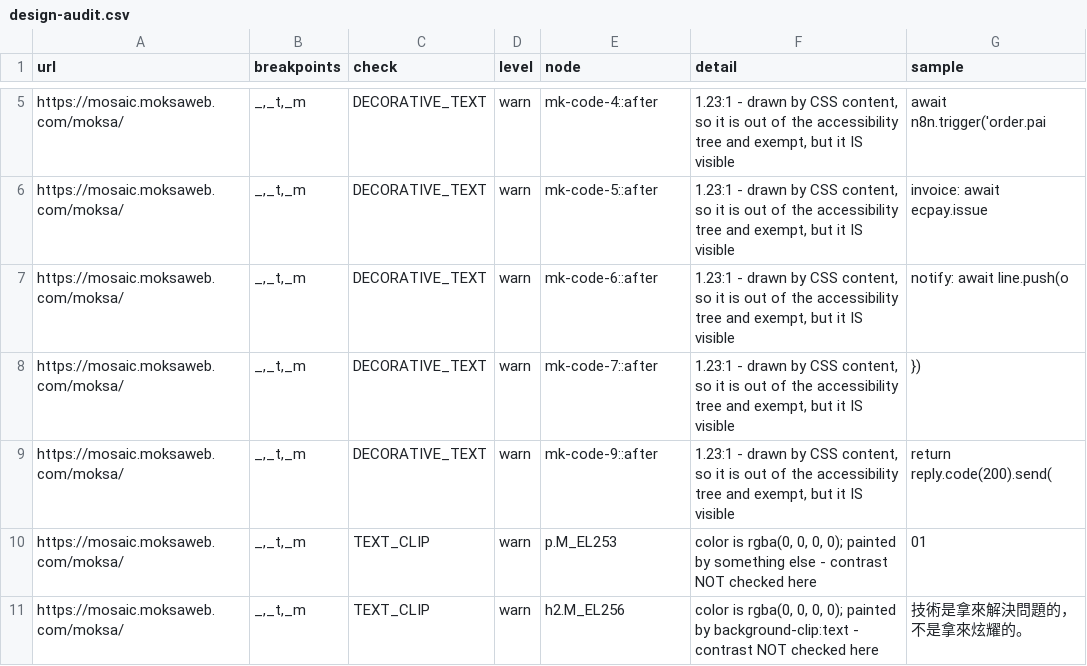
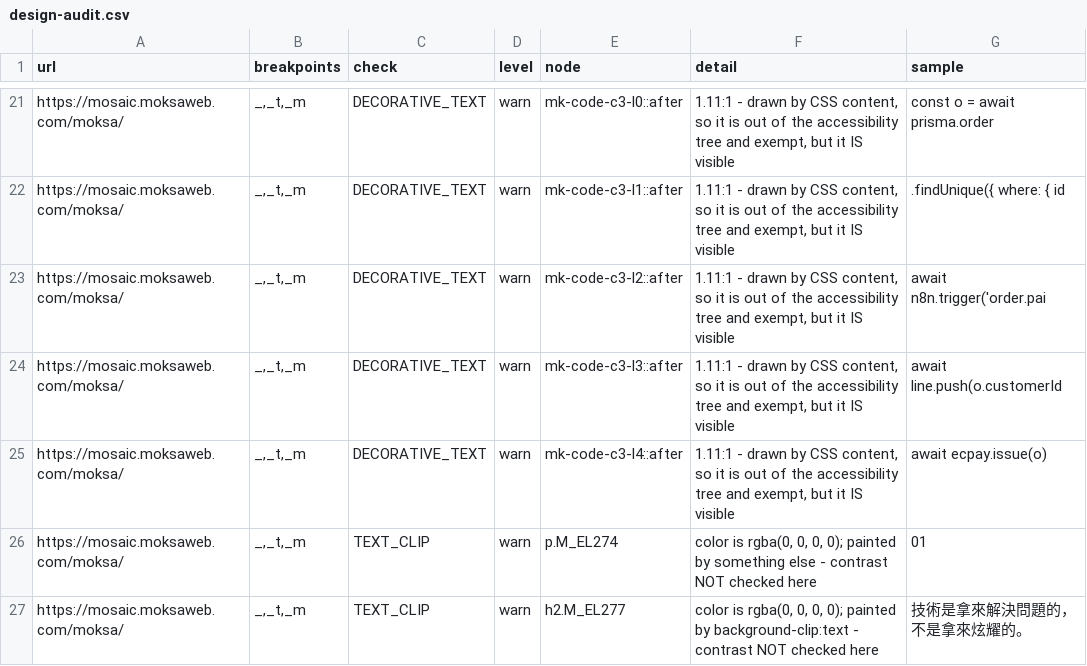
Before and after one commit to Moksa1123/mosaic-headless, a CSV file: data/design-audit.csv, drawn as a sheet; only a part is shown, gaps mark what is left out; addresses are those after the commit; the diff covers the shown part only; the diff names each change by its address in the sheet, - before the commit and + after, or states it on an @@ line.

```diff
--- a/data/design-audit.csv
+++ b/data/design-audit.csv
-E21 (node): mk-code-4::after
+E21 (node): mk-code-c3-l0::after
-F21:F25 (detail): 1.23:1 - drawn…
+F21:F25 (detail): 1.11:1 - drawn…
-G21 (sample): await n8n.trigger('order.pai
+G21 (sample): const o = await prisma.order
-E22 (node): mk-code-5::after
+E22 (node): mk-code-c3-l1::after
-G22 (sample): invoice: await ecpay.issue
+G22 (sample): .findUnique({ where: { id
-E23 (node): mk-code-6::after
+E23 (node): mk-code-c3-l2::after
-G23 (sample): notify: await line.push(o
+G23 (sample): await n8n.trigger('order.pai
-E24 (node): mk-code-7::after
+E24 (node): mk-code-c3-l3::after
-G24 (sample): })
+G24 (sample): await line.push(o.customerId
-E25 (node): mk-code-9::after
+E25 (node): mk-code-c3-l4::after
-G25 (sample): return reply.code(200).send(
+G25 (sample): await ecpay.issue(o)
-E26 (node): p.M_EL253
+E26 (node): p.M_EL274
-E27 (node): h2.M_EL256
+E27 (node): h2.M_EL277
```
Also changed, not shown: 16 added rows and 8 edited cells elsewhere in this file, data/intro-verification.csv, 9 other files.
